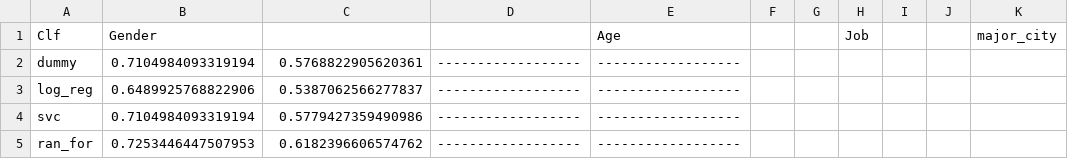
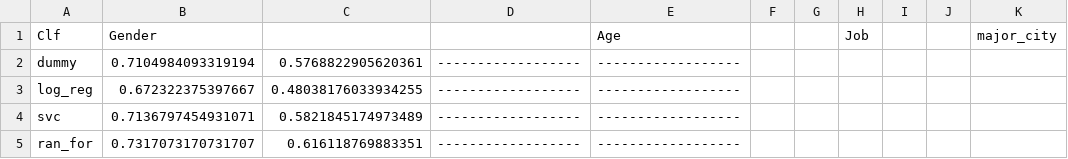
Before and after one commit to MiriamFi/rank-rec-infer, a CSV file: clf_scores.csv, drawn as a sheet.

```diff
--- a/clf_scores.csv
+++ b/clf_scores.csv
@@ -2,4 +2,4 @@ Clf	 Gender			 Age			 Job			 major_city
 dummy	0.7104984093319194	0.5768822905620361	------------------	------------------
-log_reg	0.6489925768822906	0.5387062566277837	------------------	------------------
-svc	0.7104984093319194	0.5779427359490986	------------------	------------------
-ran_for	0.7253446447507953	0.6182396606574762	------------------	------------------
+log_reg	0.672322375397667	0.48038176033934255	------------------	------------------
+svc	0.7136797454931071	0.5821845174973489	------------------	------------------
+ran_for	0.7317073170731707	0.616118769883351	------------------	------------------
```
Also changed, not shown: output/prediction_values/clf_pred_a.csv, output/prediction_values/clf_pred_g.csv, 2 other files.
